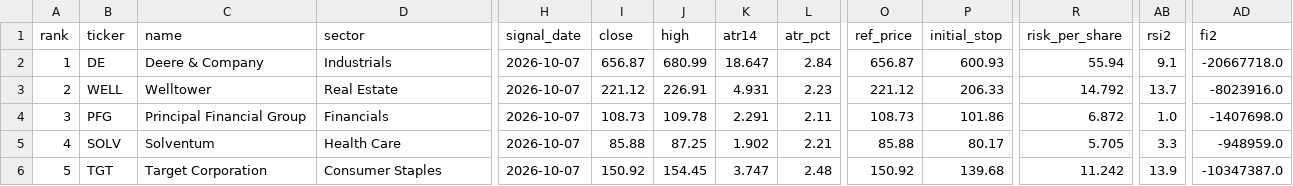
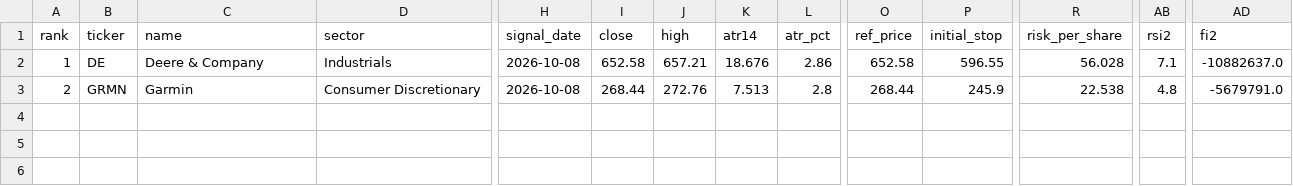
Before and after one commit to Marla62/triple-screen-scan, a CSV file: output/latest.csv, drawn as a sheet; only a part is shown, gaps mark what is left out; rows hold the shown columns only; the diff covers the shown part only; the diff names each change by its address in the sheet, - before the commit and + after, or states it on an @@ line.

```diff
--- a/output/latest.csv
+++ b/output/latest.csv
-H2:H3 (signal_date): 2026-10-07
+H2:H3 (signal_date): 2026-10-08
-I2 (close): 656.87
+I2 (close): 652.58
-J2 (high): 680.99
+J2 (high): 657.21
-K2 (atr14): 18.647
+K2 (atr14): 18.676
-L2 (atr_pct): 2.84
+L2 (atr_pct): 2.86
-O2 (ref_price): 656.87
+O2 (ref_price): 652.58
-P2 (initial_stop): 600.93
+P2 (initial_stop): 596.55
-R2 (risk_per_share): 55.94
+R2 (risk_per_share): 56.028
-AB2 (rsi2): 9.1
+AB2 (rsi2): 7.1
-AD2 (fi2): -20667718.0
+AD2 (fi2): -10882637.0
-B3 (ticker): WELL
+B3 (ticker): GRMN
-C3 (name): Welltower
+C3 (name): Garmin
-D3 (sector): Real Estate
+D3 (sector): Consumer Discretionary
-I3 (close): 221.12
+I3 (close): 268.44
-J3 (high): 226.91
+J3 (high): 272.76
-K3 (atr14): 4.931
+K3 (atr14): 7.513
-L3 (atr_pct): 2.23
+L3 (atr_pct): 2.8
-O3 (ref_price): 221.12
+O3 (ref_price): 268.44
-P3 (initial_stop): 206.33
+P3 (initial_stop): 245.9
-R3 (risk_per_share): 14.792
+R3 (risk_per_share): 22.538
-AB3 (rsi2): 13.7
+AB3 (rsi2): 4.8
-AD3 (fi2): -8023916.0
+AD3 (fi2): -5679791.0
-row 4: 3 | PFG | Principal Financial Group | Financials | 2026-10-07 | 108.73 | 109.78 | 2.291 | 2.11 | 108.73 | 101.86 | 6.872 | 1.0 | -1407698.0
-row 5: 4 | SOLV | Solventum | Health Care | 2026-10-07 | 85.88 | 87.25 | 1.902 | 2.21 | 85.88 | 80.17 | 5.705 | 3.3 | -948959.0
-row 6: 5 | TGT | Target Corporation | Consumer Staples | 2026-10-07 | 150.92 | 154.45 | 3.747 | 2.48 | 150.92 | 139.68 | 11.242 | 13.9 | -10347387.0
```
Also changed, not shown: 8 edited cells elsewhere in this file, 4 other files.
